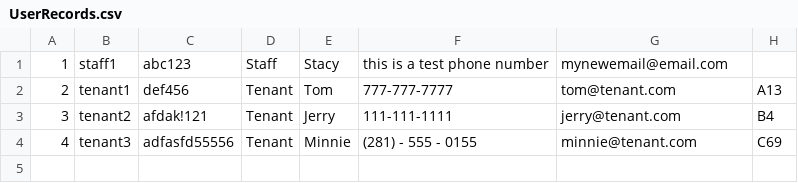
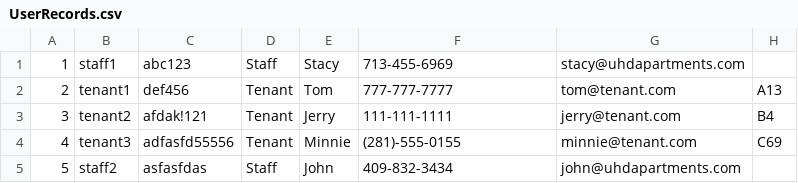
Before and after one commit to wards22/ClassProjectV2, a CSV file: ClassProject/UserRecords.csv, drawn as a sheet.

```diff
--- a/ClassProject/UserRecords.csv
+++ b/ClassProject/UserRecords.csv
@@ -1,4 +1,5 @@
-1,staff1,abc123,Staff,Stacy,this is a test phone number,mynewemail@email.com
+1,staff1,abc123,Staff,Stacy,713-455-6969,stacy@uhdapartments.com
 2,tenant1,def456,Tenant,Tom,777-777-7777,tom@tenant.com,A13
 3,tenant2,afdak!121,Tenant,Jerry,111-111-1111,jerry@tenant.com,B4
-4,tenant3,adfasfd55556,Tenant,Minnie,(281) - 555 - 0155,minnie@tenant.com,C69
+4,tenant3,adfasfd55556,Tenant,Minnie,(281)-555-0155,minnie@tenant.com,C69
+5,staff2,asfasfdas,Staff,John,409-832-3434,john@uhdapartments.com
```
Also changed, not shown: ClassProject/MaintenanceRecords.csv, 12 other files.
